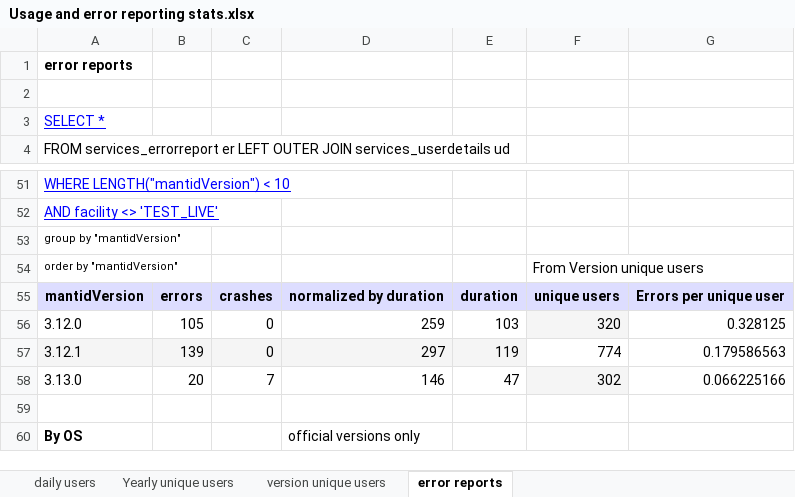
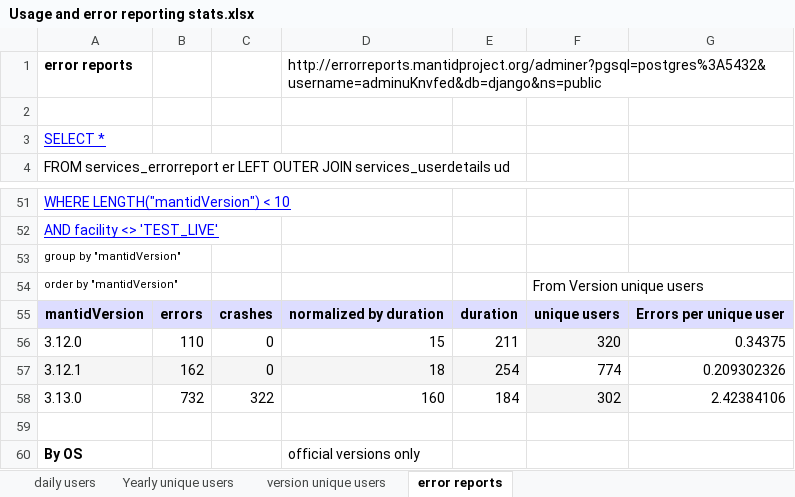
Before and after one commit to mantidproject/documents, an Excel workbook: Project-Management/PMB/Usage and error reporting stats.xlsx, sheet error reports, drawn as a sheet; only a part is shown, gaps mark what is left out; values as stored, in another font and other column widths than the file's, no borders; charts and pictures not drawn; removed rows and columns are numbered as before the commit, all else as after; the diff names each change by its address in the sheet, - before the commit and + after, or states it on an @@ line.

Commit message:
PM report to PMB

```diff
--- a/Project-Management/PMB/Usage and error reporting stats.xlsx (sheet error reports)
+++ b/Project-Management/PMB/Usage and error reporting stats.xlsx (sheet error reports)
-D1: (empty)
+D1: http://errorreports.mantidproject.org/adminer?pgsql=postgres%3A5432&username=adminuKnvfed&db=django&ns=public
-B56: 105
+B56: 110
-D56: 259
+D56: 15
-E56: 103
+E56: 211
-G56: 0.328125
+G56: 0.34375
-B57: 139
+B57: 162
-D57: 297
+D57: 18
-E57: 119
+E57: 254
-G57: 0.179586563
+G57: 0.209302326
-row 58: 3.13.0 | 20 | 7 | 146 | 47 | 302 | 0.066225166
+row 58: 3.13.0 | 732 | 322 | 160 | 184 | 302 | 2.42384106
```
Also changed, not shown: sheet daily users, sheet version unique users, charts or pictures, Project-Management/PMB/Mantid Cross Facility Technique support.xlsx, 1 other file.
